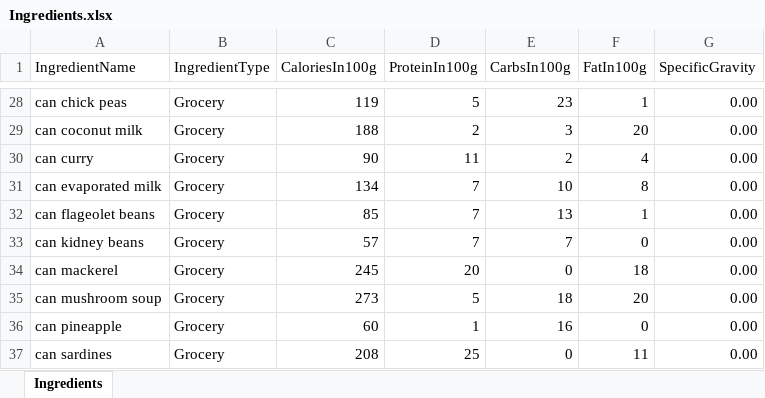
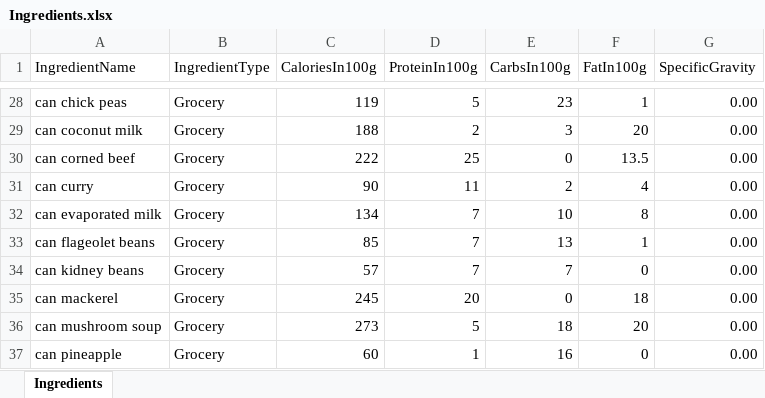
Before and after one commit to joejcollins/harmony-angel, an Excel workbook: ConsoleApp/Input/Ingredients.xlsx, sheet Ingredients, drawn as a sheet; only a part is shown, gaps mark what is left out; the shorter side is filled out with more unchanged rows; values as stored, in another font and other column widths than the file's, no borders; the diff names each change by its address in the sheet, - before the commit and + after, or states it on an @@ line.

```diff
--- a/ConsoleApp/Input/Ingredients.xlsx (sheet Ingredients)
+++ b/ConsoleApp/Input/Ingredients.xlsx (sheet Ingredients)
+row 30: can corned beef | Grocery | 222 | 25 | 0 | 13.5 | 0.00
```
Also changed, not shown: 5 other files.
